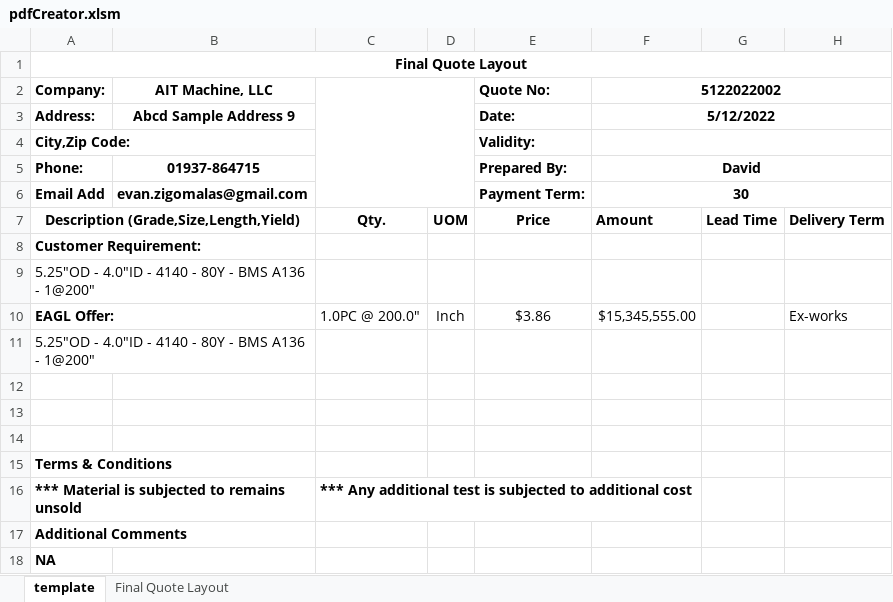
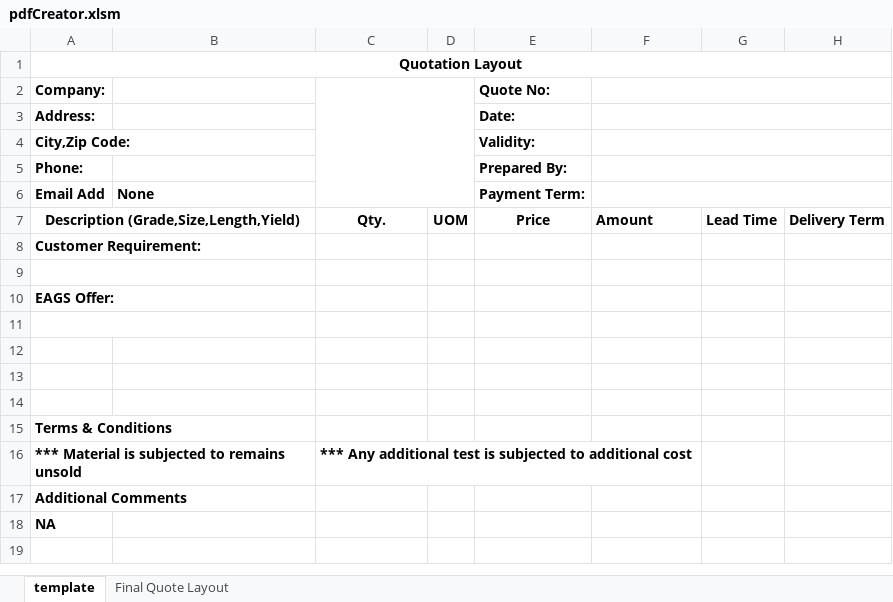
Before and after one commit to Yashnjain/EAGS_ERP_TOOL, an Excel workbook: mainCode/pdfCreator.xlsm, sheet template, drawn as a sheet; values as stored, in another font and other column widths than the file's, no borders; charts and pictures not drawn; removed rows and columns are numbered as before the commit, all else as after; the diff names each change by its address in the sheet, - before the commit and + after, or states it on an @@ line.

Commit message:
added top 5 revsion qoute search and excel closer checked

```diff
--- a/mainCode/pdfCreator.xlsm (sheet template)
+++ b/mainCode/pdfCreator.xlsm (sheet template)
-A1 (Company:): Final Quote Layout
+A1 (Company:): Quotation Layout
-B2: AIT Machine, LLC
+B2: (empty)
-F2: 5122022002
+F2: (empty)
-B3: Abcd Sample Address 9
+B3: (empty)
-F3: 5/12/2022
+F3: (empty)
-B5: 01937-864715
+B5: (empty)
-F5: David
+F5: (empty)
-B6: evan.zigomalas@gmail.com
+B6: None
-F6: 30
+F6: (empty)
-A9 (Company:): 5.25"OD - 4.0"ID - 4140 - 80Y - BMS A136 - 1@200"
+A9 (Company:): (empty)
-row 10: EAGL Offer: |  | 1.0PC @ 200.0" | Inch | $3.86 | $15,345,555.00 |  | Ex-works
-A10 (Company:): 5.25"OD - 4.0"ID - 4140 - 80Y - BMS A136 - 1@200"
+A10 (Company:): EAGS Offer:
-A10 bold: off
+A10 bold: on
+row 11: (empty)
```
Also changed, not shown: sheet Final Quote Layout, charts or pictures, 7 other files.
